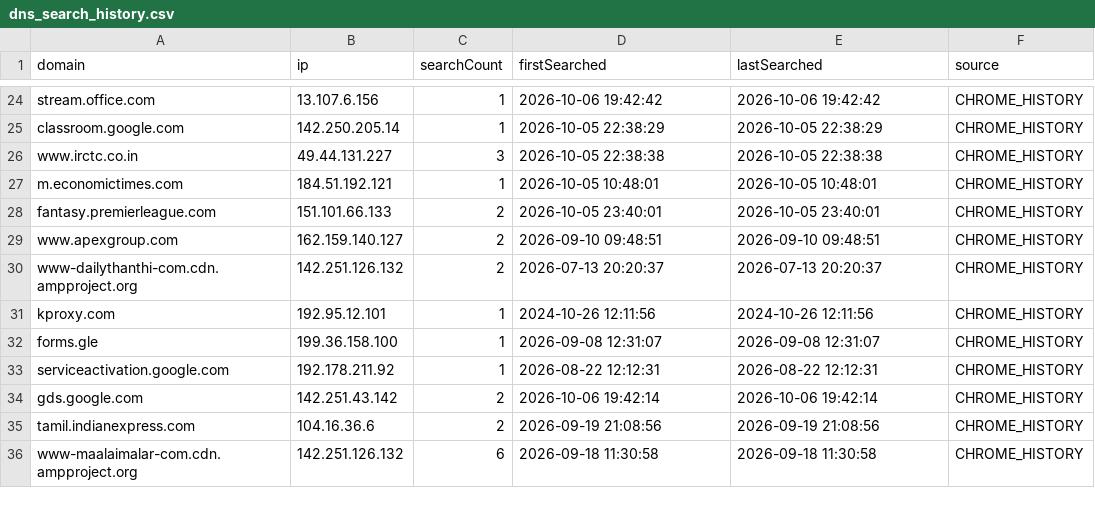
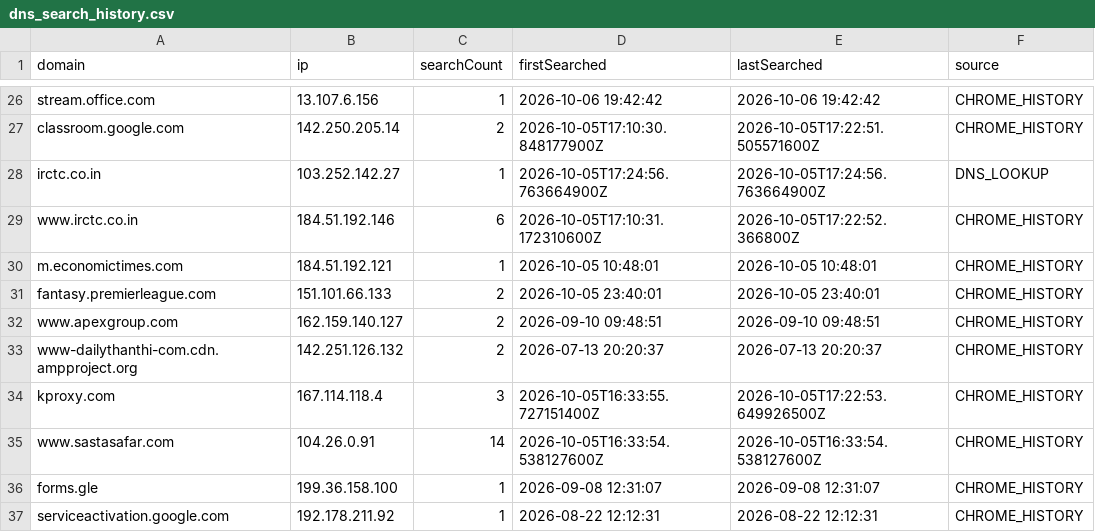
Before and after one commit to vrohit1k9/DNS-Client-Server, a CSV file: dns_search_history.csv, drawn as a sheet; only a part is shown, gaps mark what is left out; the shorter side is filled out with more unchanged rows; addresses are those after the commit; the diff covers the shown part only; the diff names each change by its address in the sheet, - before the commit and + after, or states it on an @@ line.

```diff
--- a/dns_search_history.csv
+++ b/dns_search_history.csv
-C27 (searchCount): 1
+C27 (searchCount): 2
-D27 (firstSearched): 2026-10-05 22:38:29
+D27 (firstSearched): 2026-10-05T17:10:30.848177900Z
-E27 (lastSearched): 2026-10-05 22:38:29
+E27 (lastSearched): 2026-10-05T17:22:51.505571600Z
+row 28: irctc.co.in | 103.252.142.27 | 1 | 2026-10-05T17:24:56.763664900Z | 2026-10-05T17:24:56.763664900Z | DNS_LOOKUP
-B29 (ip): 49.44.131.227
+B29 (ip): 184.51.192.146
-C29 (searchCount): 3
+C29 (searchCount): 6
-D29 (firstSearched): 2026-10-05 22:38:38
+D29 (firstSearched): 2026-10-05T17:10:31.172310600Z
-E29 (lastSearched): 2026-10-05 22:38:38
+E29 (lastSearched): 2026-10-05T17:22:52.366800Z
-B34 (ip): 192.95.12.101
+B34 (ip): 167.114.118.4
-C34 (searchCount): 1
+C34 (searchCount): 3
-D34 (firstSearched): 2024-10-26 12:11:56
+D34 (firstSearched): 2026-10-05T16:33:55.727151400Z
-E34 (lastSearched): 2024-10-26 12:11:56
+E34 (lastSearched): 2026-10-05T17:22:53.649926500Z
+row 35: www.sastasafar.com | 104.26.0.91 | 14 | 2026-10-05T16:33:54.538127600Z | 2026-10-05T16:33:54.538127600Z | CHROME_HISTORY
```
Also changed, not shown: 5 added rows, 1 moved row and 56 edited cells elsewhere in this file, 4 other files.
